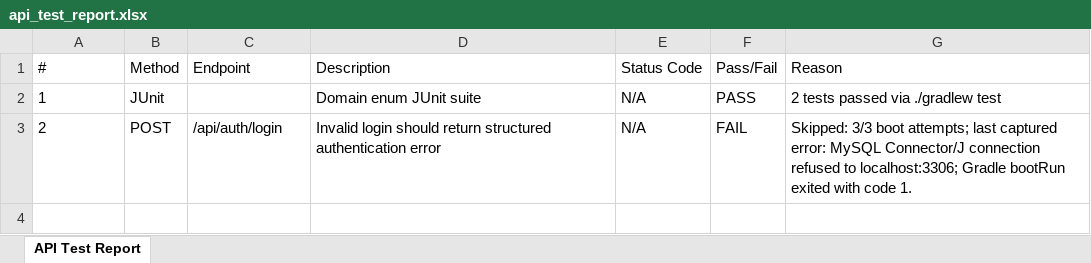
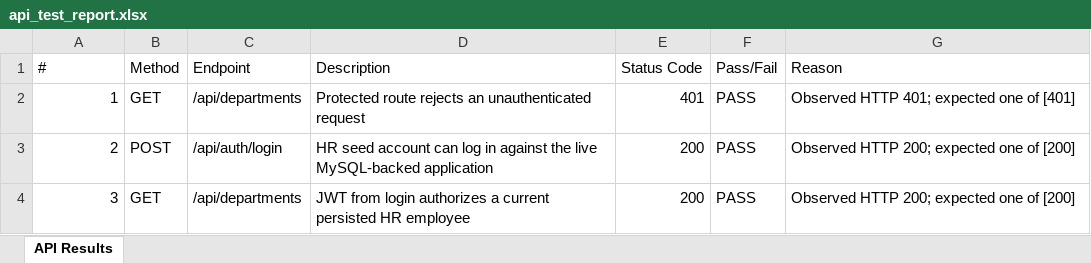
Before and after one commit to SharmilaMohanraj/Java-21-reverify, an Excel workbook: tests-artifacts/api_test_report.xlsx, sheet API Results, drawn as a sheet; values as stored, in another font and other column widths than the file's, no borders; the diff names each change by its address in the sheet, - before the commit and + after, or states it on an @@ line.

Commit message:
Complete remediation and live verification

```diff
--- a/tests-artifacts/api_test_report.xlsx (sheet API Results)
+++ b/tests-artifacts/api_test_report.xlsx (sheet API Results)
-sheet tab: API Test Report
+sheet tab: API Results
-A2:A3 alignment: left
+A2:A3 alignment: right
-B2 (Method): JUnit
+B2 (Method): GET
-C2 (Endpoint): (empty)
+C2 (Endpoint): /api/departments
-D2 (Description): Domain enum JUnit suite
+D2 (Description): Protected route rejects an unauthenticated request
-E2 (Status Code): N/A
+E2 (Status Code): 401
-G2 (Reason): 2 tests passed via ./gradlew test
+G2 (Reason): Observed HTTP 401; expected one of [401]
-D3 (Description): Invalid login should return structured authentication error
+D3 (Description): HR seed account can log in against the live MySQL-backed application
-E3 (Status Code): N/A
+E3 (Status Code): 200
-F3 (Pass/Fail): FAIL
+F3 (Pass/Fail): PASS
-G3 (Reason): Skipped: 3/3 boot attempts; last captured error: MySQL Connector/J connection refused to localhost:3306; Gradle bootRun exited with code 1.
+G3 (Reason): Observed HTTP 200; expected one of [200]
+row 4: 3 | GET | /api/departments | JWT from login authorizes a current persisted HR employee | 200 | PASS | Observed HTTP 200; expected one of [200]
```
Also changed, not shown: 14 other files.
